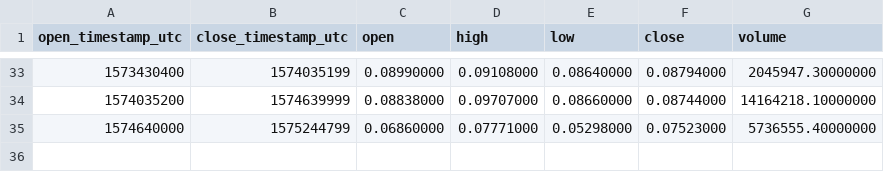
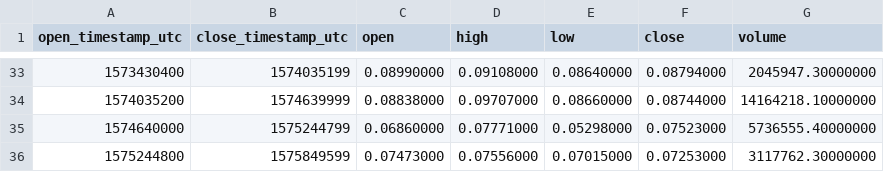
Before and after one commit to cryptobigbro/binance-THETAUSDT, a CSV file: binance-THETAUSDT-1w.csv, drawn as a sheet; only a part is shown, gaps mark what is left out.

```diff
--- a/binance-THETAUSDT-1w.csv
+++ b/binance-THETAUSDT-1w.csv
@@ -35 +35,2 @@ open_timestamp_utc,close_timestamp_utc,open,high,low,close,volume
 1574640000,1575244799,0.06860000,0.07771000,0.05298000,0.07523000,5736555.40000000
+1575244800,1575849599,0.07473000,0.07556000,0.07015000,0.07253000,3117762.30000000
```
Also changed, not shown: binance-THETAUSDT-1d.csv, binance-THETAUSDT-1h.csv.
